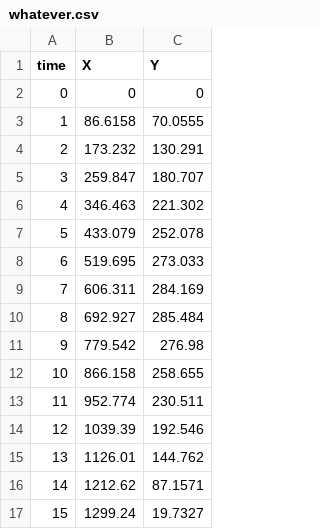
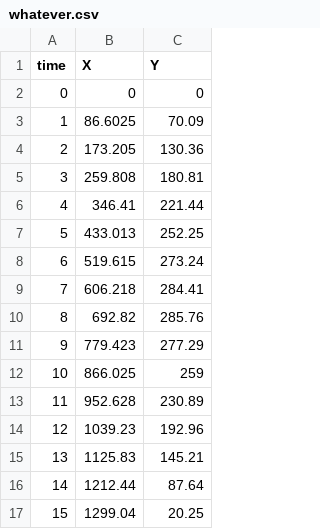
Before and after one commit to Sandslott95/physics_proto, a CSV file: physics_proto/whatever.csv, drawn as a sheet.

```diff
--- a/physics_proto/whatever.csv
+++ b/physics_proto/whatever.csv
@@ -2,16 +2,16 @@ time,X, Y
 0,0,0
-1,86.6158,70.0555
-2,173.232,130.291
-3,259.847,180.707
-4,346.463,221.302
-5,433.079,252.078
-6,519.695,273.033
-7,606.311,284.169
-8,692.927,285.484
-9,779.542,276.98
-10,866.158,258.655
-11,952.774,230.511
-12,1039.39,192.546
-13,1126.01,144.762
-14,1212.62,87.1571
-15,1299.24,19.7327
+1,86.6025,70.09
+2,173.205,130.36
+3,259.808,180.81
+4,346.41,221.44
+5,433.013,252.25
+6,519.615,273.24
+7,606.218,284.41
+8,692.82,285.76
+9,779.423,277.29
+10,866.025,259
+11,952.628,230.89
+12,1039.23,192.96
+13,1125.83,145.21
+14,1212.44,87.64
+15,1299.04,20.25
```
Also changed, not shown: 2 other files.
